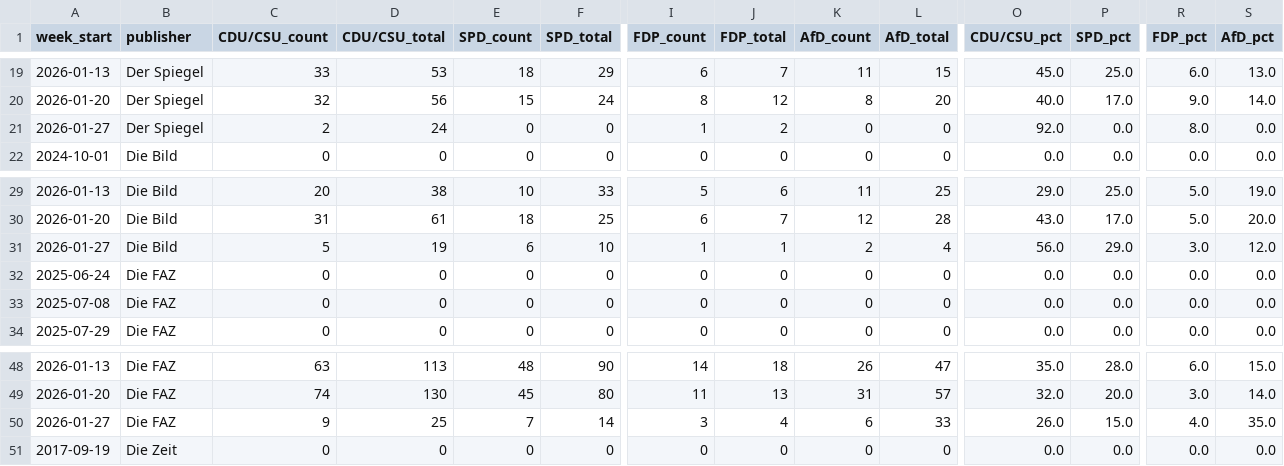
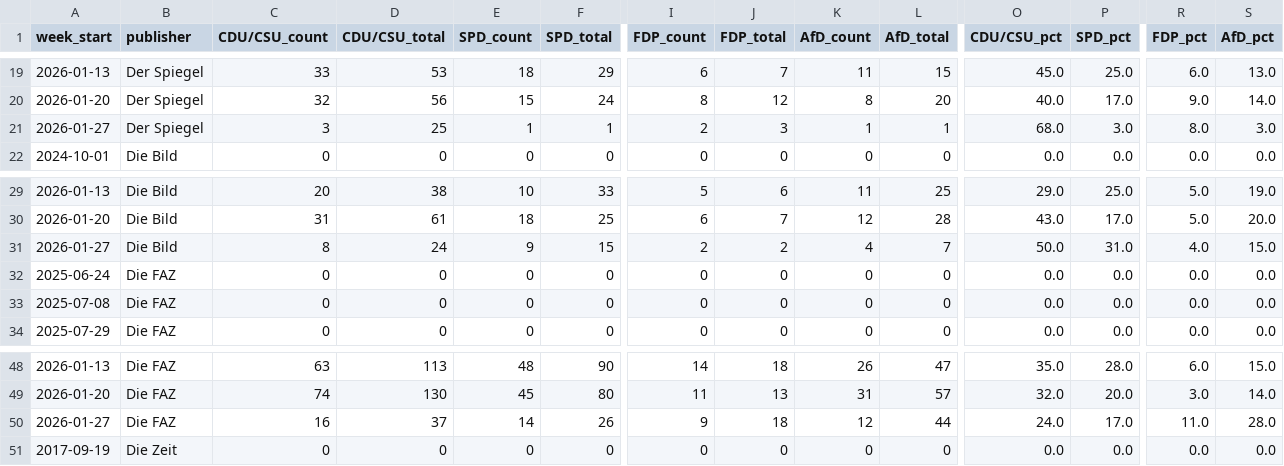
Before and after one commit to sakulmot99/Media-Monitoring, a CSV file: datasets/PARTIES_ANALYSIS.csv, drawn as a sheet; only a part is shown, gaps mark what is left out; removed rows and columns are numbered as before the commit, all else as after; rows hold the shown columns only; the diff names each change by its address in the sheet, - before the commit and + after, or states it on an @@ line.

```diff
--- a/datasets/PARTIES_ANALYSIS.csv
+++ b/datasets/PARTIES_ANALYSIS.csv
-row 21: 2026-01-27 | Der Spiegel | 2 | 24 | 0 | 0 | 1 | 2 | 0 | 0 | 92.0 | 0.0 | 8.0 | 0.0
+row 21: 2026-01-27 | Der Spiegel | 3 | 25 | 1 | 1 | 2 | 3 | 1 | 1 | 68.0 | 3.0 | 8.0 | 3.0
-C31 (CDU/CSU_count): 5
+C31 (CDU/CSU_count): 8
-D31 (CDU/CSU_total): 19
+D31 (CDU/CSU_total): 24
-E31 (SPD_count): 6
+E31 (SPD_count): 9
-F31 (SPD_total): 10
+F31 (SPD_total): 15
-I31 (FDP_count): 1
+I31 (FDP_count): 2
-J31 (FDP_total): 1
+J31 (FDP_total): 2
-K31 (AfD_count): 2
+K31 (AfD_count): 4
-L31 (AfD_total): 4
+L31 (AfD_total): 7
-O31 (CDU/CSU_pct): 56.0
+O31 (CDU/CSU_pct): 50.0
-P31 (SPD_pct): 29.0
+P31 (SPD_pct): 31.0
-R31 (FDP_pct): 3.0
+R31 (FDP_pct): 4.0
-S31 (AfD_pct): 12.0
+S31 (AfD_pct): 15.0
-row 50: 2026-01-27 | Die FAZ | 9 | 25 | 7 | 14 | 3 | 4 | 6 | 33 | 26.0 | 15.0 | 4.0 | 35.0
+row 50: 2026-01-27 | Die FAZ | 16 | 37 | 14 | 26 | 9 | 18 | 12 | 44 | 24.0 | 17.0 | 11.0 | 28.0
```
